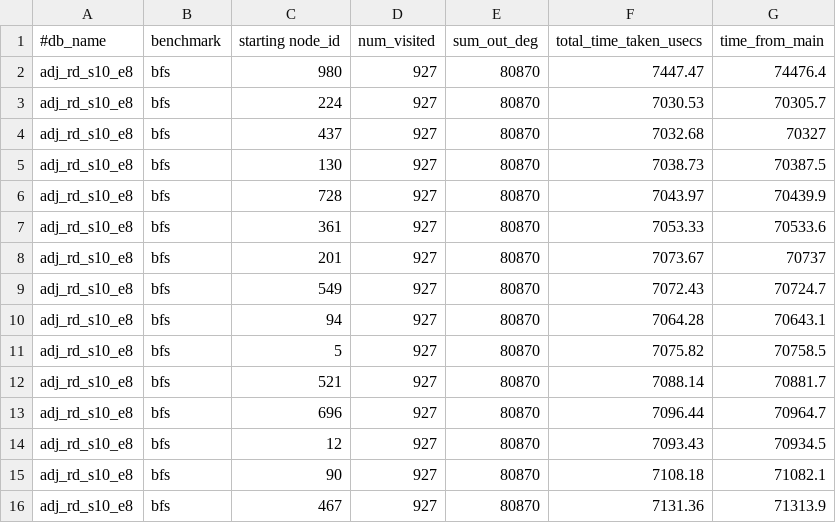
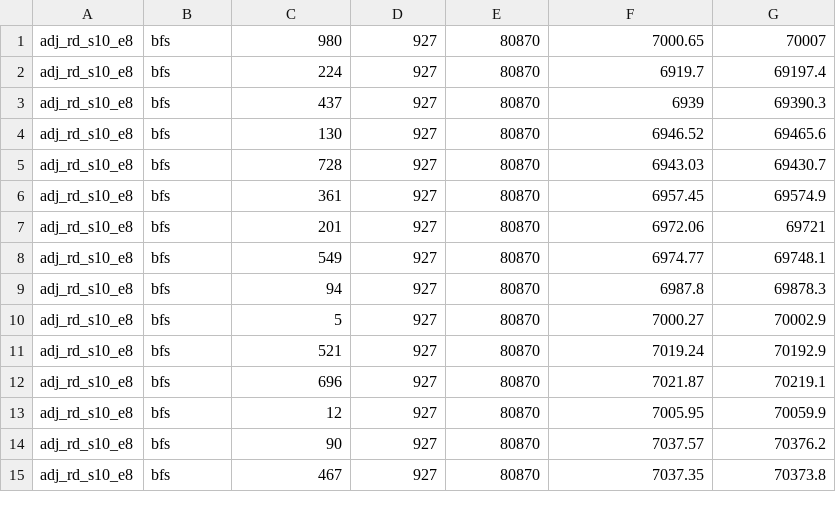
Before and after one commit to ubc-systopia/margraphita, a CSV file: outputs/on_mars/bfs/adj_rd_s10_e8_bfs.csv, drawn as a sheet; only a part is shown; the diff covers the shown part only.

```diff
--- a/outputs/on_mars/bfs/adj_rd_s10_e8_bfs.csv
+++ b/outputs/on_mars/bfs/adj_rd_s10_e8_bfs.csv
@@ -1,16 +1,15 @@
-#db_name, benchmark, starting node_id, num_visited, sum_out_deg, total_time_taken_usecs, time_from_main
-adj_rd_s10_e8,bfs,980,927,80870,7447.47,74476.4
-adj_rd_s10_e8,bfs,224,927,80870,7030.53,70305.7
-adj_rd_s10_e8,bfs,437,927,80870,7032.68,70327
-adj_rd_s10_e8,bfs,130,927,80870,7038.73,70387.5
-adj_rd_s10_e8,bfs,728,927,80870,7043.97,70439.9
-adj_rd_s10_e8,bfs,361,927,80870,7053.33,70533.6
-adj_rd_s10_e8,bfs,201,927,80870,7073.67,70737
-adj_rd_s10_e8,bfs,549,927,80870,7072.43,70724.7
-adj_rd_s10_e8,bfs,94,927,80870,7064.28,70643.1
-adj_rd_s10_e8,bfs,5,927,80870,7075.82,70758.5
-adj_rd_s10_e8,bfs,521,927,80870,7088.14,70881.7
-adj_rd_s10_e8,bfs,696,927,80870,7096.44,70964.7
-adj_rd_s10_e8,bfs,12,927,80870,7093.43,70934.5
-adj_rd_s10_e8,bfs,90,927,80870,7108.18,71082.1
-adj_rd_s10_e8,bfs,467,927,80870,7131.36,71313.9
+adj_rd_s10_e8,bfs,980,927,80870,7000.65,70007
+adj_rd_s10_e8,bfs,224,927,80870,6919.7,69197.4
+adj_rd_s10_e8,bfs,437,927,80870,6939,69390.3
+adj_rd_s10_e8,bfs,130,927,80870,6946.52,69465.6
+adj_rd_s10_e8,bfs,728,927,80870,6943.03,69430.7
+adj_rd_s10_e8,bfs,361,927,80870,6957.45,69574.9
+adj_rd_s10_e8,bfs,201,927,80870,6972.06,69721
+adj_rd_s10_e8,bfs,549,927,80870,6974.77,69748.1
+adj_rd_s10_e8,bfs,94,927,80870,6987.8,69878.3
+adj_rd_s10_e8,bfs,5,927,80870,7000.27,70002.9
+adj_rd_s10_e8,bfs,521,927,80870,7019.24,70192.9
+adj_rd_s10_e8,bfs,696,927,80870,7021.87,70219.1
+adj_rd_s10_e8,bfs,12,927,80870,7005.95,70059.9
+adj_rd_s10_e8,bfs,90,927,80870,7037.57,70376.2
+adj_rd_s10_e8,bfs,467,927,80870,7037.35,70373.8
```
Also changed, not shown: 15 removed rows and 4 edited cells elsewhere in this file, outputs/on_mars/bfs/ekey_rd_s10_e8_bfs.csv, outputs/on_mars/bfs/std_rd_s10_e8_bfs.csv, 34 other files.
